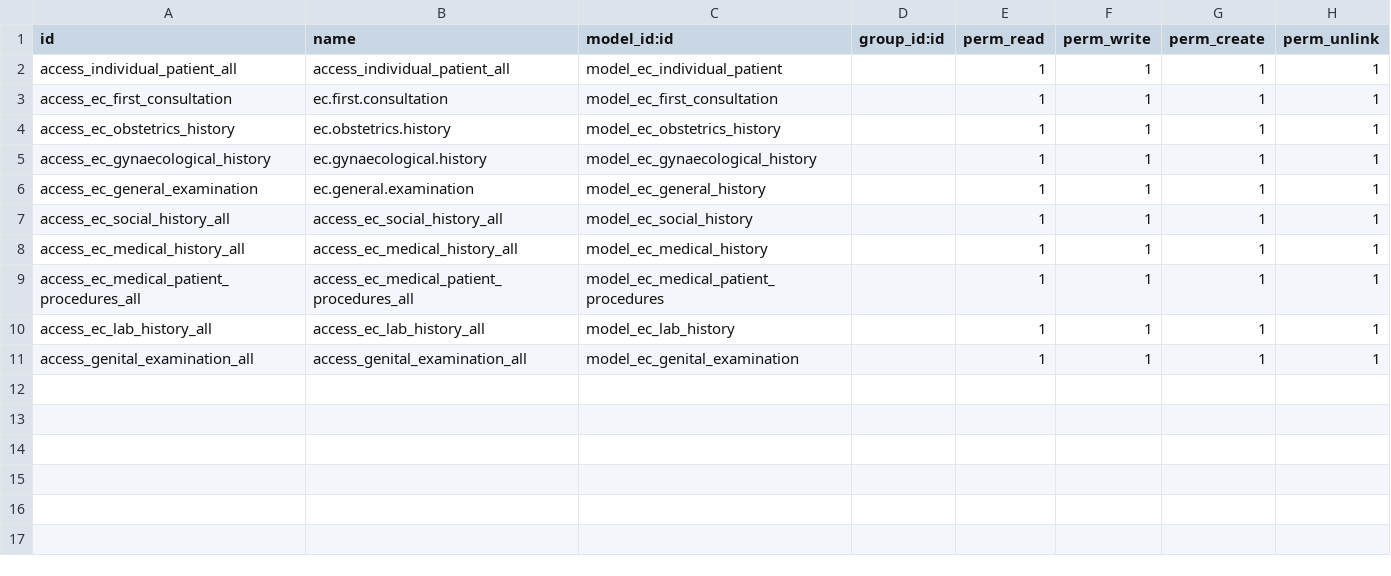
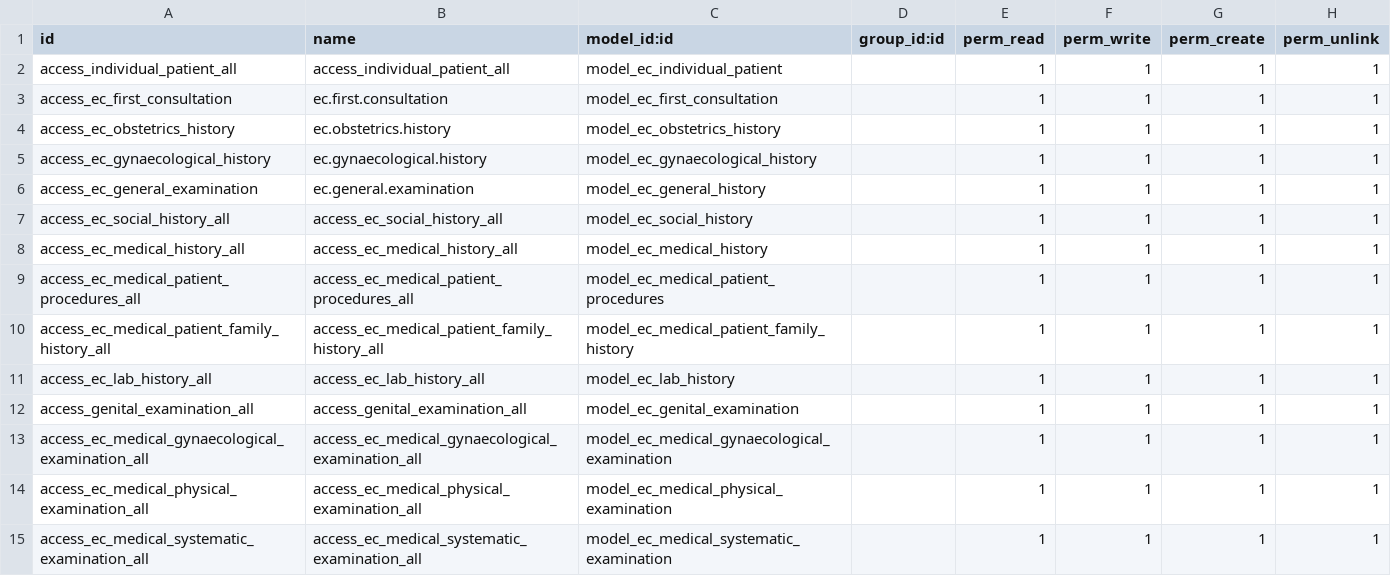
Before and after one commit to rashid6309/odoo16, a CSV file: custom/ecare_medical_history/security/ir.model.access.csv, drawn as a sheet.

Commit message:
Security rights file

```diff
--- a/custom/ecare_medical_history/security/ir.model.access.csv
+++ b/custom/ecare_medical_history/security/ir.model.access.csv
@@ -9,3 +9,7 @@ access_ec_medical_history_all,access_ec_medical_history_all,model_ec_medical_his
 access_ec_medical_patient_procedures_all,access_ec_medical_patient_procedures_all,model_ec_medical_patient_procedures,,1,1,1,1
+access_ec_medical_patient_family_history_all,access_ec_medical_patient_family_history_all,model_ec_medical_patient_family_history,,1,1,1,1
 access_ec_lab_history_all,access_ec_lab_history_all,model_ec_lab_history,,1,1,1,1
 access_genital_examination_all,access_genital_examination_all,model_ec_genital_examination,,1,1,1,1
+access_ec_medical_gynaecological_examination_all,access_ec_medical_gynaecological_examination_all,model_ec_medical_gynaecological_examination,,1,1,1,1
+access_ec_medical_physical_examination_all,access_ec_medical_physical_examination_all,model_ec_medical_physical_examination,,1,1,1,1
+access_ec_medical_systematic_examination_all,access_ec_medical_systematic_examination_all,model_ec_medical_systematic_examination,,1,1,1,1
```
